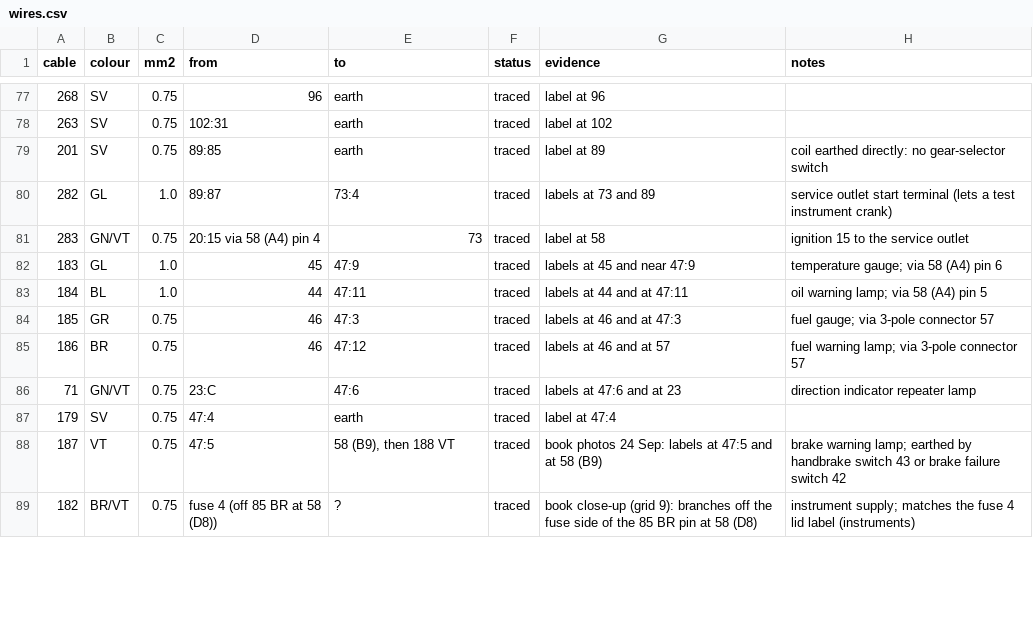
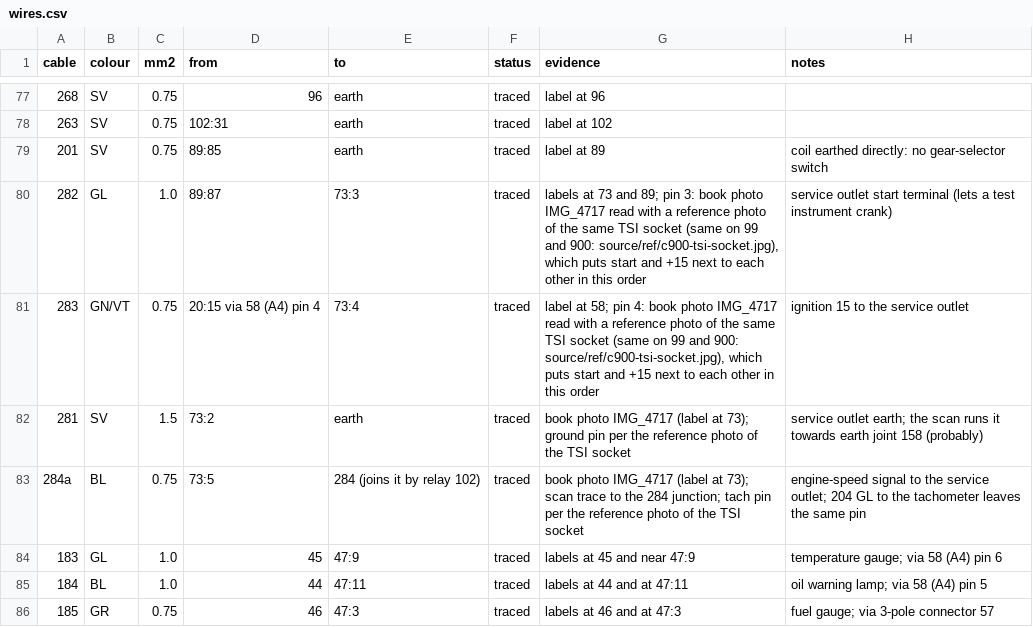
Before and after one commit to yeled/saab99-wiring, a CSV file: data/wires.csv, drawn as a sheet; only a part is shown, gaps mark what is left out; the shorter side is filled out with more unchanged rows.

```diff
--- a/data/wires.csv
+++ b/data/wires.csv
@@ -79,4 +79,6 @@ cable,colour,mm2,from,to,status,evidence,notes
 201,SV,0.75,89:85,earth,traced,label at 89,coil earthed directly: no gear-selector switch
-282,GL,1.0,89:87,73:4,traced,labels at 73 and 89,service outlet start terminal (lets a test instrument crank)
-283,GN/VT,0.75,20:15 via 58 (A4) pin 4,73,traced,label at 58,ignition 15 to the service outlet
+282,GL,1.0,89:87,73:3,traced,"labels at 73 and 89; pin 3: book photo IMG_4717 read with a reference photo of the same TSI socket (same on 99 and 900: source/ref/c900-tsi-socket.jpg), which puts start and +15 next to each other in this order",service outlet start terminal (lets a test instrument crank)
+283,GN/VT,0.75,20:15 via 58 (A4) pin 4,73:4,traced,"label at 58; pin 4: book photo IMG_4717 read with a reference photo of the same TSI socket (same on 99 and 900: source/ref/c900-tsi-socket.jpg), which puts start and +15 next to each other in this order",ignition 15 to the service outlet
+281,SV,1.5,73:2,earth,traced,book photo IMG_4717 (label at 73); ground pin per the reference photo of the TSI socket,service outlet earth; the scan runs it towards earth joint 158 (probably)
+284a,BL,0.75,73:5,284 (joins it by relay 102),traced,book photo IMG_4717 (label at 73); scan trace to the 284 junction; tach pin per the reference photo of the TSI socket,engine-speed signal to the service outlet; 204 GL to the tachometer leaves the same pin
 183,GL,1.0,45,47:9,traced,labels at 45 and near 47:9,temperature gauge; via 58 (A4) pin 6
```
